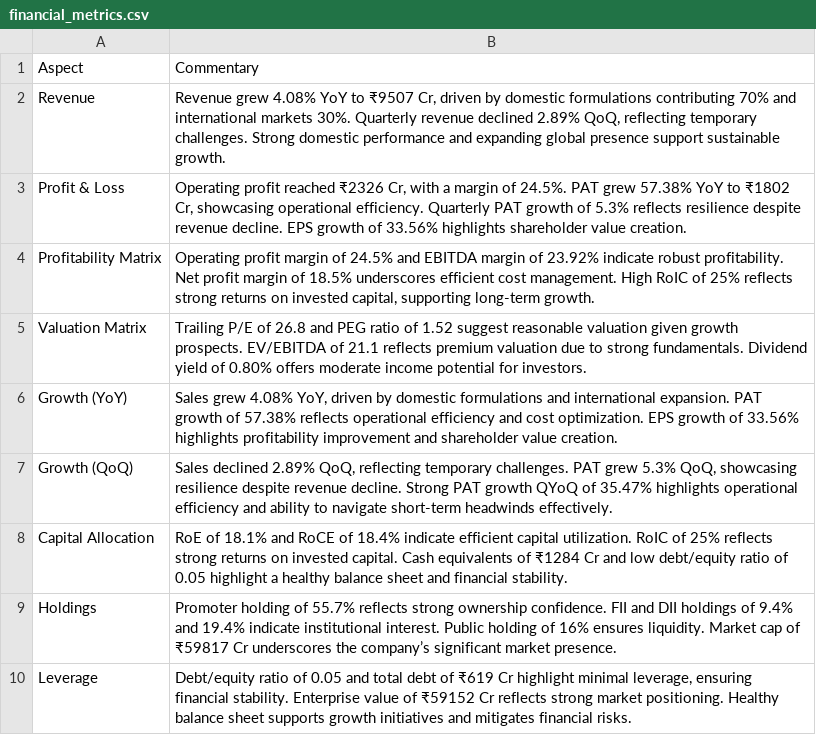
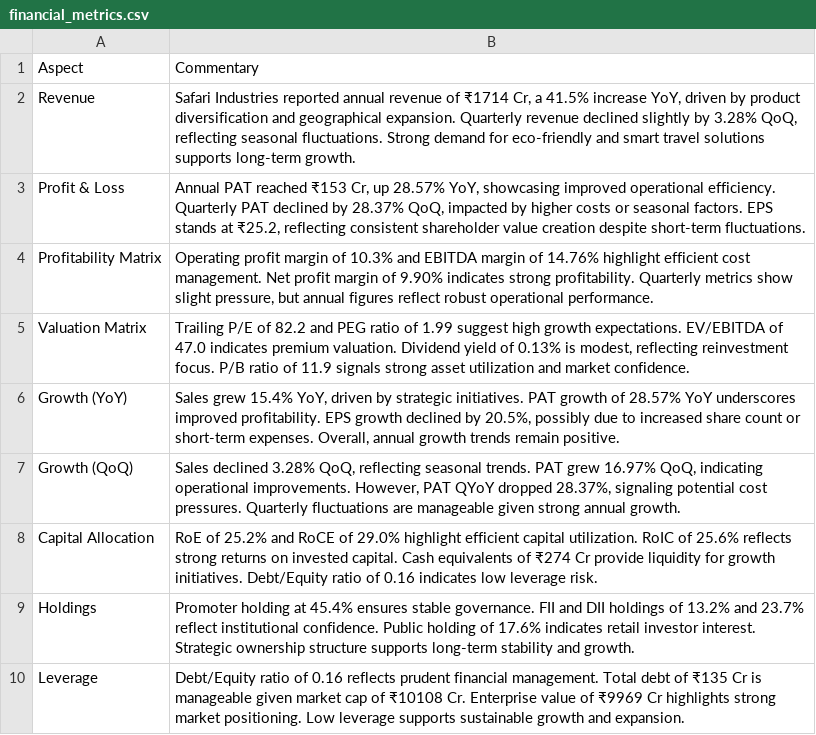
Before and after one commit to vishantbhadana/new-report-generation, a CSV file: financial_metrics.csv, drawn as a sheet.

```diff
--- a/financial_metrics.csv
+++ b/financial_metrics.csv
@@ -1,10 +1,10 @@
 Aspect,Commentary
-Revenue,"Revenue grew 4.08% YoY to ₹9507 Cr, driven by domestic formulations contributing 70% and international markets 30%. Quarterly revenue declined 2.89% QoQ, reflecting temporary challenges. Strong domestic performance and expanding global presence support sustainable growth."
-Profit & Loss,"Operating profit reached ₹2326 Cr, with a margin of 24.5%. PAT grew 57.38% YoY to ₹1802 Cr, showcasing operational efficiency. Quarterly PAT growth of 5.3% reflects resilience despite revenue decline. EPS growth of 33.56% highlights shareholder value creation."
-Profitability Matrix,"Operating profit margin of 24.5% and EBITDA margin of 23.92% indicate robust profitability. Net profit margin of 18.5% underscores efficient cost management. High RoIC of 25% reflects strong returns on invested capital, supporting long-term growth."
-Valuation Matrix,"Trailing P/E of 26.8 and PEG ratio of 1.52 suggest reasonable valuation given growth prospects. EV/EBITDA of 21.1 reflects premium valuation due to strong fundamentals. Dividend yield of 0.80% offers moderate income potential for investors."
-Growth (YoY),"Sales grew 4.08% YoY, driven by domestic formulations and international expansion. PAT growth of 57.38% reflects operational efficiency and cost optimization. EPS growth of 33.56% highlights profitability improvement and shareholder value creation."
-Growth (QoQ),"Sales declined 2.89% QoQ, reflecting temporary challenges. PAT grew 5.3% QoQ, showcasing resilience despite revenue decline. Strong PAT growth QYoQ of 35.47% highlights operational efficiency and ability to navigate short-term headwinds effectively."
-Capital Allocation,"RoE of 18.1% and RoCE of 18.4% indicate efficient capital utilization. RoIC of 25% reflects strong returns on invested capital. Cash equivalents of ₹1284 Cr and low debt/equity ratio of 0.05 highlight a healthy balance sheet and financial stability."
-Holdings,"Promoter holding of 55.7% reflects strong ownership confidence. FII and DII holdings of 9.4% and 19.4% indicate institutional interest. Public holding of 16% ensures liquidity. Market cap of ₹59817 Cr underscores the company’s significant market presence."
-Leverage,"Debt/equity ratio of 0.05 and total debt of ₹619 Cr highlight minimal leverage, ensuring financial stability. Enterprise value of ₹59152 Cr reflects strong market positioning. Healthy balance sheet supports growth initiatives and mitigates financial risks."
+Revenue,"Safari Industries reported annual revenue of ₹1714 Cr, a 41.5% increase YoY, driven by product diversification and geographical expansion. Quarterly revenue declined slightly by 3.28% QoQ, reflecting seasonal fluctuations. Strong demand for eco-friendly and smart travel solutions supports long-term growth."
+Profit & Loss,"Annual PAT reached ₹153 Cr, up 28.57% YoY, showcasing improved operational efficiency. Quarterly PAT declined by 28.37% QoQ, impacted by higher costs or seasonal factors. EPS stands at ₹25.2, reflecting consistent shareholder value creation despite short-term fluctuations."
+Profitability Matrix,"Operating profit margin of 10.3% and EBITDA margin of 14.76% highlight efficient cost management. Net profit margin of 9.90% indicates strong profitability. Quarterly metrics show slight pressure, but annual figures reflect robust operational performance."
+Valuation Matrix,"Trailing P/E of 82.2 and PEG ratio of 1.99 suggest high growth expectations. EV/EBITDA of 47.0 indicates premium valuation. Dividend yield of 0.13% is modest, reflecting reinvestment focus. P/B ratio of 11.9 signals strong asset utilization and market confidence."
+Growth (YoY),"Sales grew 15.4% YoY, driven by strategic initiatives. PAT growth of 28.57% YoY underscores improved profitability. EPS growth declined by 20.5%, possibly due to increased share count or short-term expenses. Overall, annual growth trends remain positive."
+Growth (QoQ),"Sales declined 3.28% QoQ, reflecting seasonal trends. PAT grew 16.97% QoQ, indicating operational improvements. However, PAT QYoY dropped 28.37%, signaling potential cost pressures. Quarterly fluctuations are manageable given strong annual growth."
+Capital Allocation,"RoE of 25.2% and RoCE of 29.0% highlight efficient capital utilization. RoIC of 25.6% reflects strong returns on invested capital. Cash equivalents of ₹274 Cr provide liquidity for growth initiatives. Debt/Equity ratio of 0.16 indicates low leverage risk."
+Holdings,"Promoter holding at 45.4% ensures stable governance. FII and DII holdings of 13.2% and 23.7% reflect institutional confidence. Public holding of 17.6% indicates retail investor interest. Strategic ownership structure supports long-term stability and growth."
+Leverage,"Debt/Equity ratio of 0.16 reflects prudent financial management. Total debt of ₹135 Cr is manageable given market cap of ₹10108 Cr. Enterprise value of ₹9969 Cr highlights strong market positioning. Low leverage supports sustainable growth and expansion."
```
Also changed, not shown: 12 other files.
